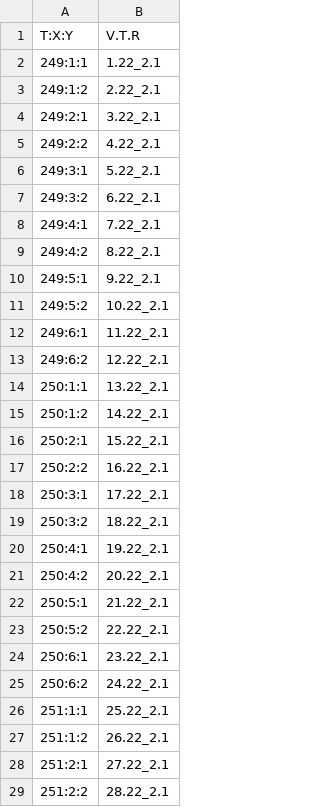
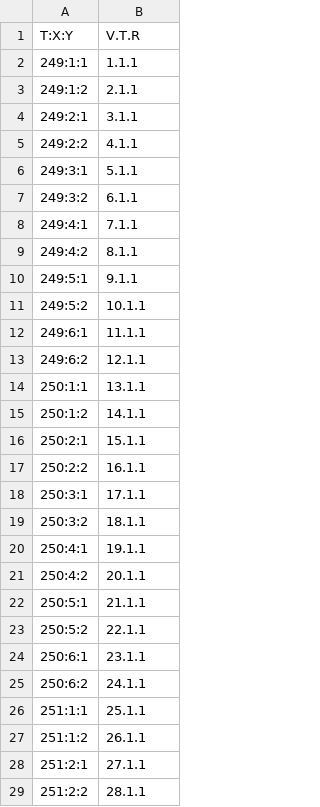
Before and after one commit to Stathmin/StatFaRmer, a CSV file: data/project_soy_2024-05/project_soy_2024-05_translation.csv, drawn as a sheet; only a part is shown; the diff covers the shown part only.

```diff
--- a/data/project_soy_2024-05/project_soy_2024-05_translation.csv
+++ b/data/project_soy_2024-05/project_soy_2024-05_translation.csv
@@ -1,29 +1,29 @@
 T:X:Y,V.T.R
-249:1:1,1.22_2.1
-249:1:2,2.22_2.1
-249:2:1,3.22_2.1
-249:2:2,4.22_2.1
-249:3:1,5.22_2.1
-249:3:2,6.22_2.1
-249:4:1,7.22_2.1
-249:4:2,8.22_2.1
-249:5:1,9.22_2.1
-249:5:2,10.22_2.1
-249:6:1,11.22_2.1
-249:6:2,12.22_2.1
-250:1:1,13.22_2.1
-250:1:2,14.22_2.1
-250:2:1,15.22_2.1
-250:2:2,16.22_2.1
-250:3:1,17.22_2.1
-250:3:2,18.22_2.1
-250:4:1,19.22_2.1
-250:4:2,20.22_2.1
-250:5:1,21.22_2.1
-250:5:2,22.22_2.1
-250:6:1,23.22_2.1
-250:6:2,24.22_2.1
-251:1:1,25.22_2.1
-251:1:2,26.22_2.1
-251:2:1,27.22_2.1
-251:2:2,28.22_2.1
+249:1:1,1.1.1
+249:1:2,2.1.1
+249:2:1,3.1.1
+249:2:2,4.1.1
+249:3:1,5.1.1
+249:3:2,6.1.1
+249:4:1,7.1.1
+249:4:2,8.1.1
+249:5:1,9.1.1
+249:5:2,10.1.1
+249:6:1,11.1.1
+249:6:2,12.1.1
+250:1:1,13.1.1
+250:1:2,14.1.1
+250:2:1,15.1.1
+250:2:2,16.1.1
+250:3:1,17.1.1
+250:3:2,18.1.1
+250:4:1,19.1.1
+250:4:2,20.1.1
+250:5:1,21.1.1
+250:5:2,22.1.1
+250:6:1,23.1.1
+250:6:2,24.1.1
+251:1:1,25.1.1
+251:1:2,26.1.1
+251:2:1,27.1.1
+251:2:2,28.1.1
```
Also changed, not shown: 172 edited cells elsewhere in this file, data/project_soy_2024-05/project_soy_2024-05_handmade.csv, 24 other files.
